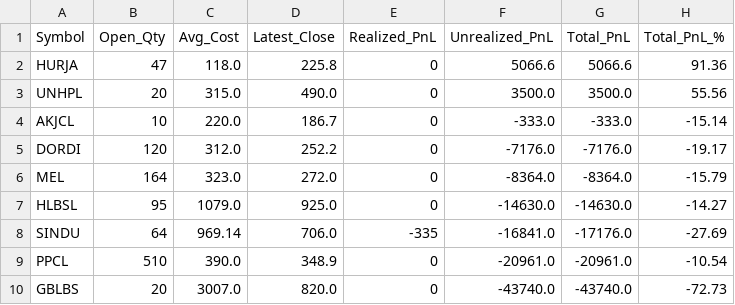
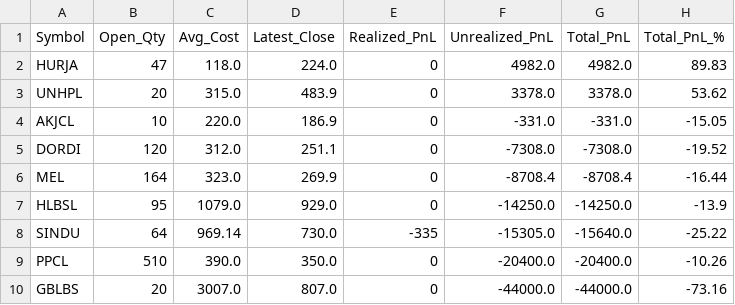
Before and after one commit to iamsrijit/Nepse, a CSV file: PORTFOLIO_REPORT.csv, drawn as a sheet.

```diff
--- a/PORTFOLIO_REPORT.csv
+++ b/PORTFOLIO_REPORT.csv
@@ -1,10 +1,10 @@
 Symbol,Open_Qty,Avg_Cost,Latest_Close,Realized_PnL,Unrealized_PnL,Total_PnL,Total_PnL_%
-HURJA,47,118.0,225.8,0,5066.6,5066.6,91.36
-UNHPL,20,315.0,490.0,0,3500.0,3500.0,55.56
-AKJCL,10,220.0,186.7,0,-333.0,-333.0,-15.14
-DORDI,120,312.0,252.2,0,-7176.0,-7176.0,-19.17
-MEL,164,323.0,272.0,0,-8364.0,-8364.0,-15.79
-HLBSL,95,1079.0,925.0,0,-14630.0,-14630.0,-14.27
-SINDU,64,969.14,706.0,-335,-16841.0,-17176.0,-27.69
-PPCL,510,390.0,348.9,0,-20961.0,-20961.0,-10.54
-GBLBS,20,3007.0,820.0,0,-43740.0,-43740.0,-72.73
+HURJA,47,118.0,224.0,0,4982.0,4982.0,89.83
+UNHPL,20,315.0,483.9,0,3378.0,3378.0,53.62
+AKJCL,10,220.0,186.9,0,-331.0,-331.0,-15.05
+DORDI,120,312.0,251.1,0,-7308.0,-7308.0,-19.52
+MEL,164,323.0,269.9,0,-8708.4,-8708.4,-16.44
+HLBSL,95,1079.0,929.0,0,-14250.0,-14250.0,-13.9
+SINDU,64,969.14,730.0,-335,-15305.0,-15640.0,-25.22
+PPCL,510,390.0,350.0,0,-20400.0,-20400.0,-10.26
+GBLBS,20,3007.0,807.0,0,-44000.0,-44000.0,-73.16
```
